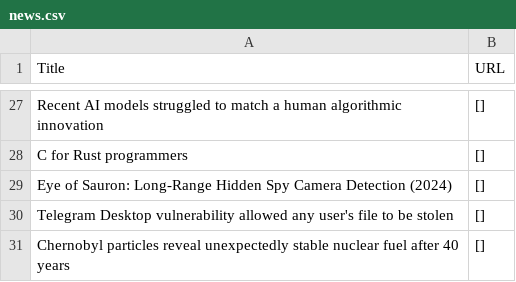
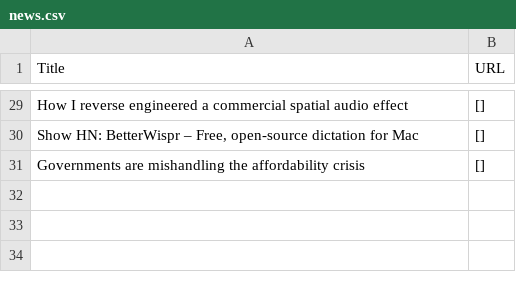
Before and after one commit to shawanhettiarachchi/hacker-news-scraper, a CSV file: news.csv, drawn as a sheet; only a part is shown, gaps mark what is left out; removed rows and columns are numbered as before the commit, all else as after; the diff covers the shown part only; the diff names each change by its address in the sheet, - before the commit and + after, or states it on an @@ line.

```diff
--- a/news.csv
+++ b/news.csv
-A29 (Title): Recent AI models struggled to match a human algorithmic innovation
+A29 (Title): How I reverse engineered a commercial spatial audio effect
-row 28: C for Rust programmers | []
-A30 (Title): Eye of Sauron: Long-Range Hidden Spy Camera Detection (2024)
+A30 (Title): Show HN: BetterWispr – Free, open-source dictation for Mac
-A31 (Title): Telegram Desktop vulnerability allowed any user's file to be stolen
+A31 (Title): Governments are mishandling the affordability crisis
-row 31: Chernobyl particles reveal unexpectedly stable nuclear fuel after 40 years | []
```
Also changed, not shown: 4 added rows, 2 removed rows and 23 edited cells elsewhere in this file.
